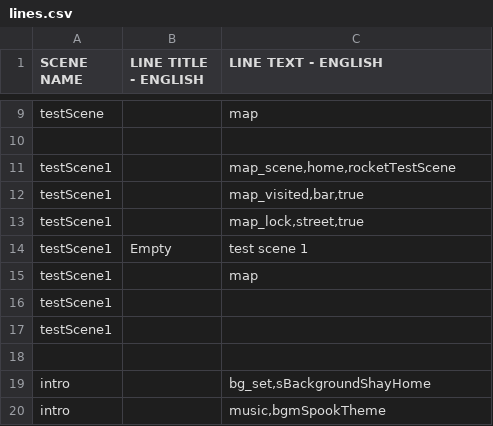
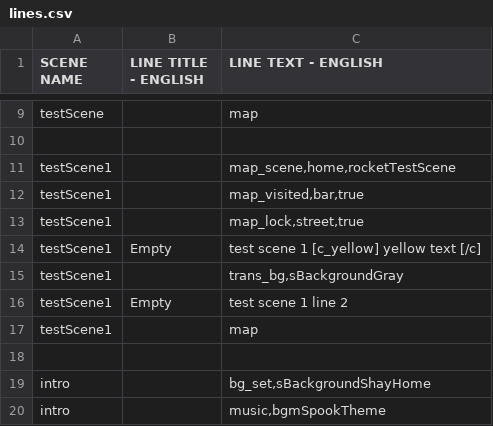
Before and after one commit to kazak29/Spooktober_2026_GameJam, a CSV file: datafiles/lines.csv, drawn as a sheet; only a part is shown, gaps mark what is left out.

```diff
--- a/datafiles/lines.csv
+++ b/datafiles/lines.csv
@@ -13,6 +13,6 @@ testScene1,,"map_visited,bar,true"
 testScene1,,"map_lock,street,true"
-testScene1,Empty,test scene 1
+testScene1,Empty,test scene 1 [c_yellow] yellow text [/c]
+testScene1,,"trans_bg,sBackgroundGray"
+testScene1,Empty,test scene 1 line 2
 testScene1,,map
-testScene1,,
-testScene1,,
 ,,
```
Also changed, not shown: 8 other files.
